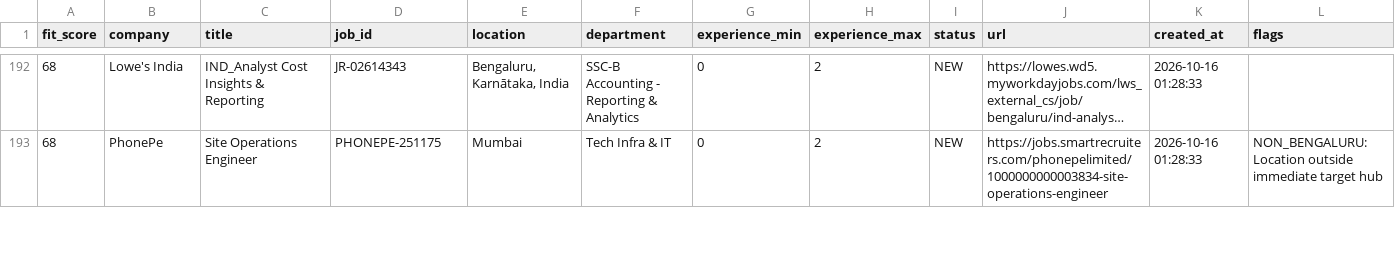
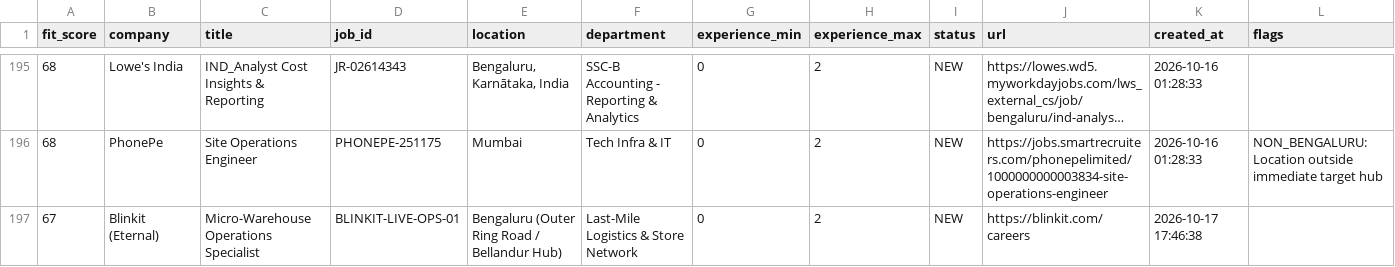
Before and after one commit to AdityaMehra007/anti, a CSV file: AI-Command-Center/career/CAREER_PIPELINE_EXPORT.csv, drawn as a sheet; only a part is shown, gaps mark what is left out; long unchanged cells end in …; the diff covers the shown part only.

Commit message:
feat(omnisystem): ingest 263 career vault roles, 311 live startup/MNC openings, 116 Accenture contacts, and verify 10-project test suite

```diff
--- a/AI-Command-Center/career/CAREER_PIPELINE_EXPORT.csv
+++ b/AI-Command-Center/career/CAREER_PIPELINE_EXPORT.csv
@@ -193 +196,2 @@ fit_score,company,title,job_id,location,department,experience_min,experience_max
 68,PhonePe,Site Operations Engineer,PHONEPE-251175,Mumbai,Tech Infra & IT,0,2,NEW,https://jobs.smartrecruiters.com/phonepelimited/1000000000003834-site-operations-engineer,2026-10-16 01:28:33,NON_BENGALURU: Location outside immediate target hub
+67,Blinkit (Eternal),Micro-Warehouse Operations Specialist,BLINKIT-LIVE-OPS-01,Bengaluru (Outer Ring Road / Bellandur Hub),Last-Mile Logistics & Store Network,0,2,NEW,https://blinkit.com/careers,2026-10-17 17:46:38,
```
Also changed, not shown: 5 added rows elsewhere in this file, 55 other files.
